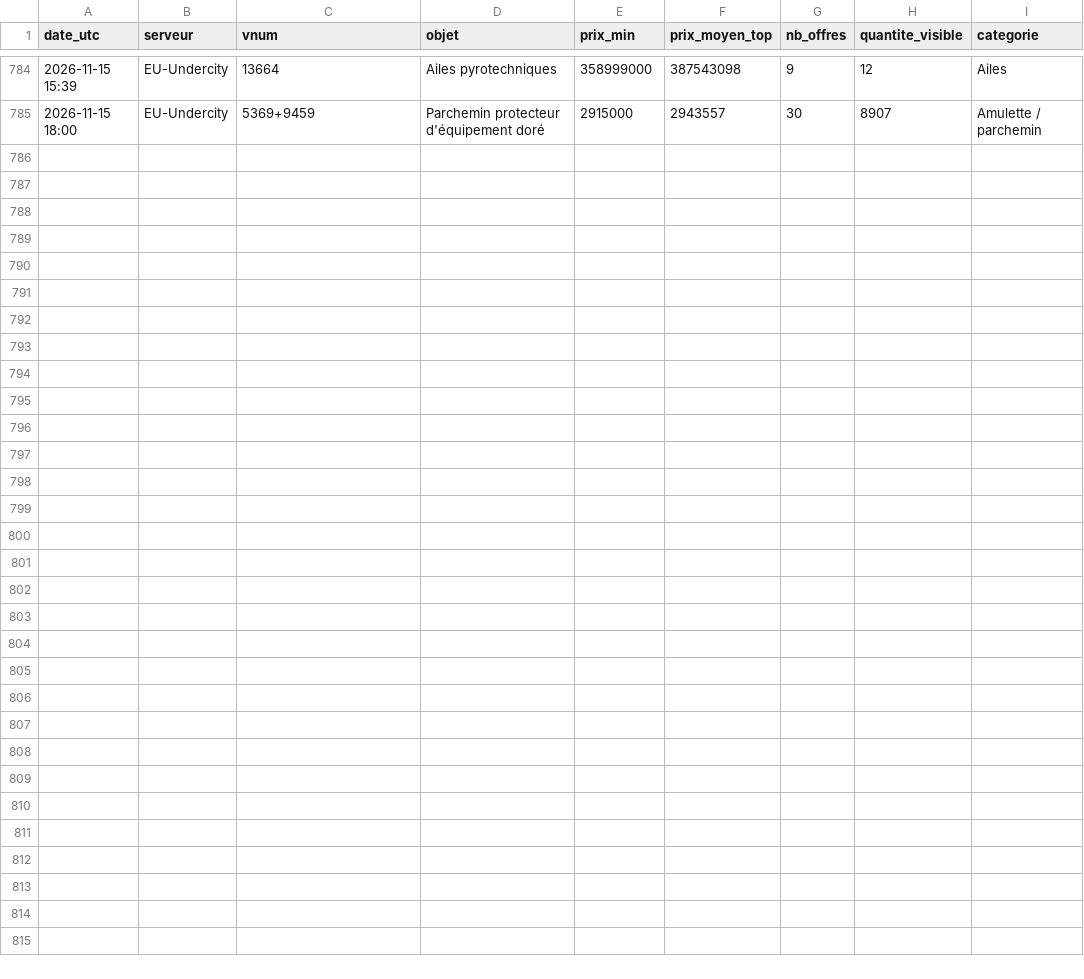
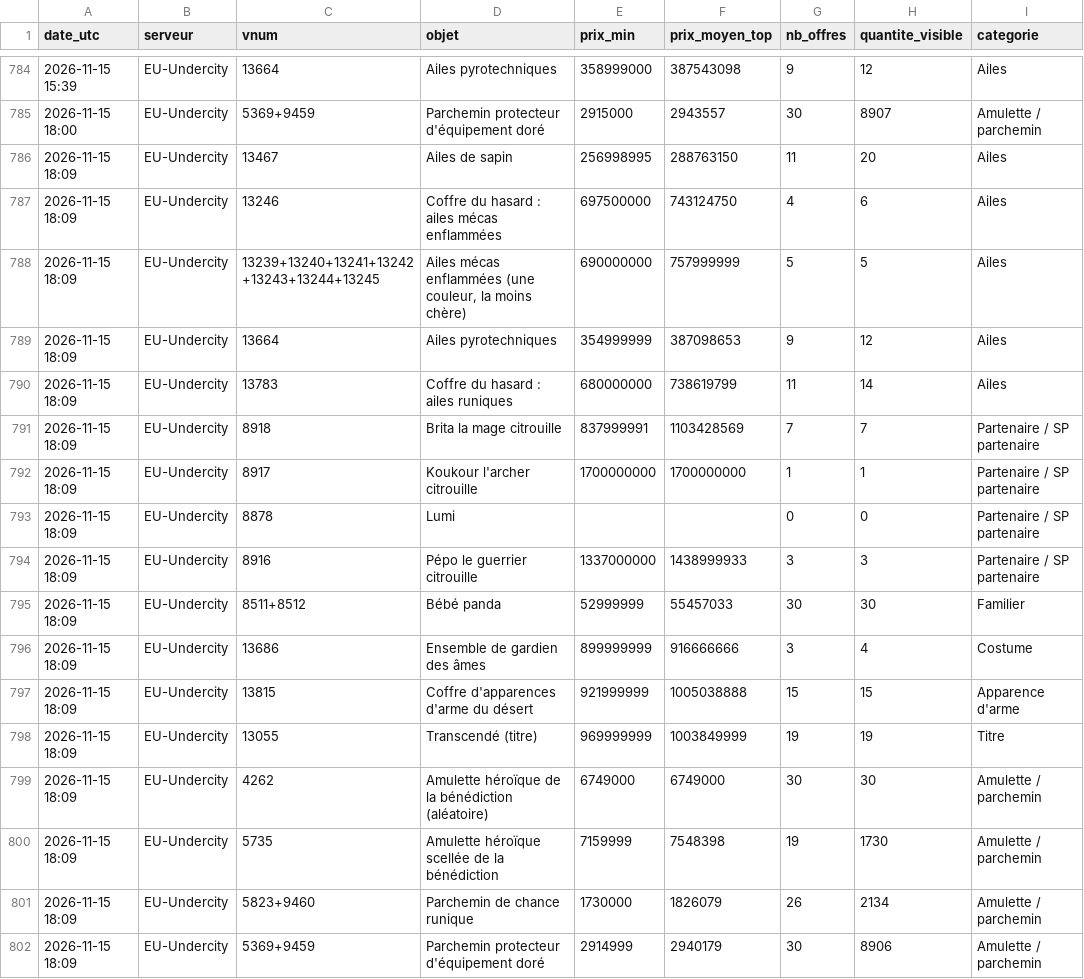
Before and after one commit to woazywaz-crypto/nosbazar-tracker, a CSV file: docs/data/prices.csv, drawn as a sheet; only a part is shown, gaps mark what is left out; the diff names each change by its address in the sheet, - before the commit and + after, or states it on an @@ line.

```diff
--- a/docs/data/prices.csv
+++ b/docs/data/prices.csv
+row 786: 2026-11-15 18:09 | EU-Undercity | 13467 | Ailes de sapin | 256998995 | 288763150 | 11 | 20 | Ailes
+row 787: 2026-11-15 18:09 | EU-Undercity | 13246 | Coffre du hasard : ailes mécas enflammées | 697500000 | 743124750 | 4 | 6 | Ailes
+row 788: 2026-11-15 18:09 | EU-Undercity | 13239+13240+13241+13242+13243+13244+13245 | Ailes mécas enflammées (une couleur, la moins chère) | 690000000 | 757999999 | 5 | 5 | Ailes
+row 789: 2026-11-15 18:09 | EU-Undercity | 13664 | Ailes pyrotechniques | 354999999 | 387098653 | 9 | 12 | Ailes
+row 790: 2026-11-15 18:09 | EU-Undercity | 13783 | Coffre du hasard : ailes runiques | 680000000 | 738619799 | 11 | 14 | Ailes
+row 791: 2026-11-15 18:09 | EU-Undercity | 8918 | Brita la mage citrouille | 837999991 | 1103428569 | 7 | 7 | Partenaire / SP partenaire
+row 792: 2026-11-15 18:09 | EU-Undercity | 8917 | Koukour l'archer citrouille | 1700000000 | 1700000000 | 1 | 1 | Partenaire / SP partenaire
+row 793: 2026-11-15 18:09 | EU-Undercity | 8878 | Lumi |  |  | 0 | 0 | Partenaire / SP partenaire
+row 794: 2026-11-15 18:09 | EU-Undercity | 8916 | Pépo le guerrier citrouille | 1337000000 | 1438999933 | 3 | 3 | Partenaire / SP partenaire
+row 795: 2026-11-15 18:09 | EU-Undercity | 8511+8512 | Bébé panda | 52999999 | 55457033 | 30 | 30 | Familier
+row 796: 2026-11-15 18:09 | EU-Undercity | 13686 | Ensemble de gardien des âmes | 899999999 | 916666666 | 3 | 4 | Costume
+row 797: 2026-11-15 18:09 | EU-Undercity | 13815 | Coffre d'apparences d'arme du désert | 921999999 | 1005038888 | 15 | 15 | Apparence d'arme
+row 798: 2026-11-15 18:09 | EU-Undercity | 13055 | Transcendé (titre) | 969999999 | 1003849999 | 19 | 19 | Titre
+row 799: 2026-11-15 18:09 | EU-Undercity | 4262 | Amulette héroïque de la bénédiction (aléatoire) | 6749000 | 6749000 | 30 | 30 | Amulette / parchemin
+row 800: 2026-11-15 18:09 | EU-Undercity | 5735 | Amulette héroïque scellée de la bénédiction | 7159999 | 7548398 | 19 | 1730 | Amulette / parchemin
+row 801: 2026-11-15 18:09 | EU-Undercity | 5823+9460 | Parchemin de chance runique | 1730000 | 1826079 | 26 | 2134 | Amulette / parchemin
+row 802: 2026-11-15 18:09 | EU-Undercity | 5369+9459 | Parchemin protecteur d'équipement doré | 2914999 | 2940179 | 30 | 8906 | Amulette / parchemin
```
